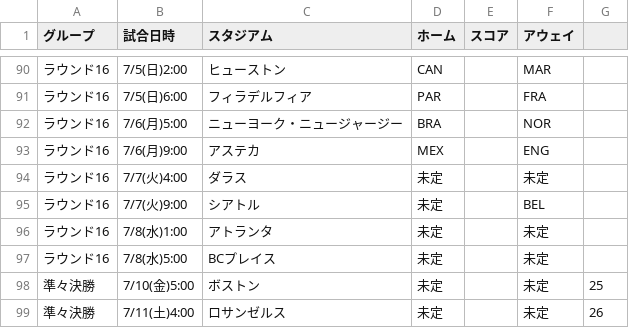
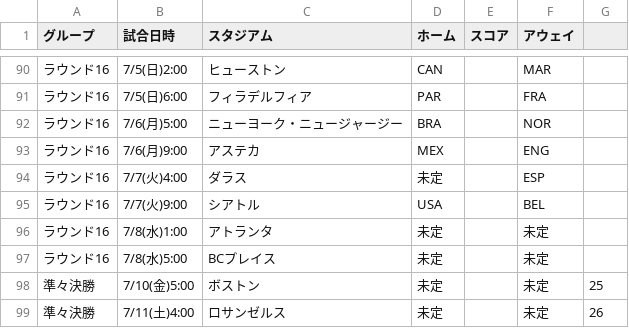
Before and after one commit to yonesuna/zqTPxj2BhiZmVyaDAYv7BqCJU4bYjcFjSvMVad8h, a CSV file: embedded-match.csv, drawn as a sheet; only a part is shown, gaps mark what is left out.

Commit message:
Update embedded-match.csv

```diff
--- a/embedded-match.csv
+++ b/embedded-match.csv
@@ -93,4 +93,4 @@
 ラウンド16,7/6(月)9:00,アステカ,MEX,,ENG
-ラウンド16,7/7(火)4:00,ダラス,未定,,未定
-ラウンド16,7/7(火)9:00,シアトル,未定,,BEL
+ラウンド16,7/7(火)4:00,ダラス,未定,,ESP
+ラウンド16,7/7(火)9:00,シアトル,USA,,BEL
 ラウンド16,7/8(水)1:00,アトランタ,未定,,未定
```
